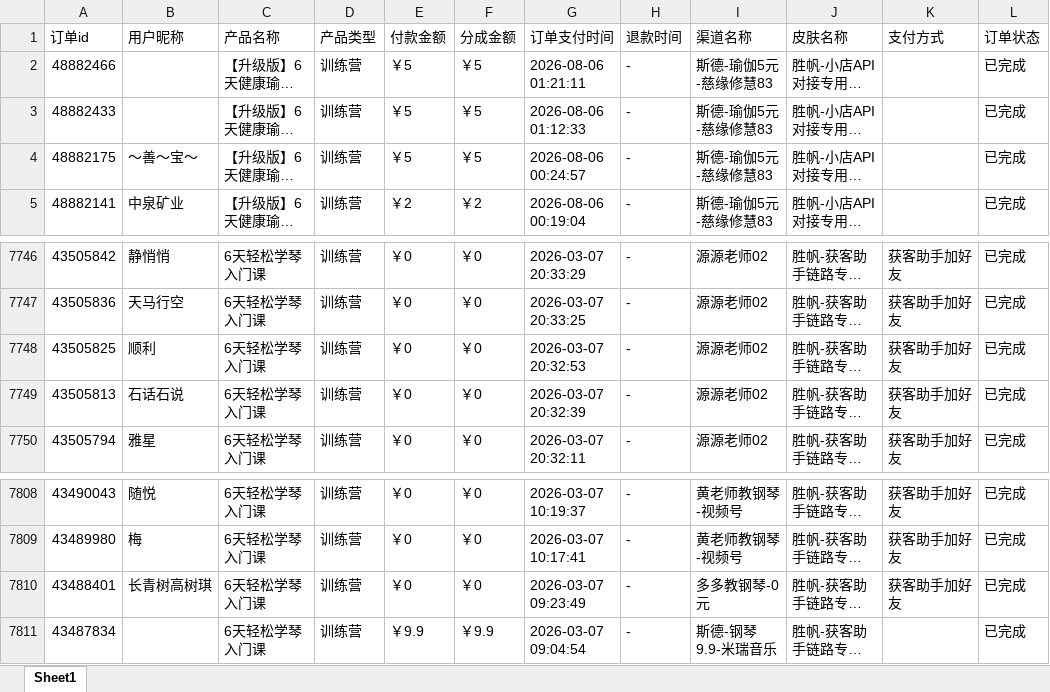
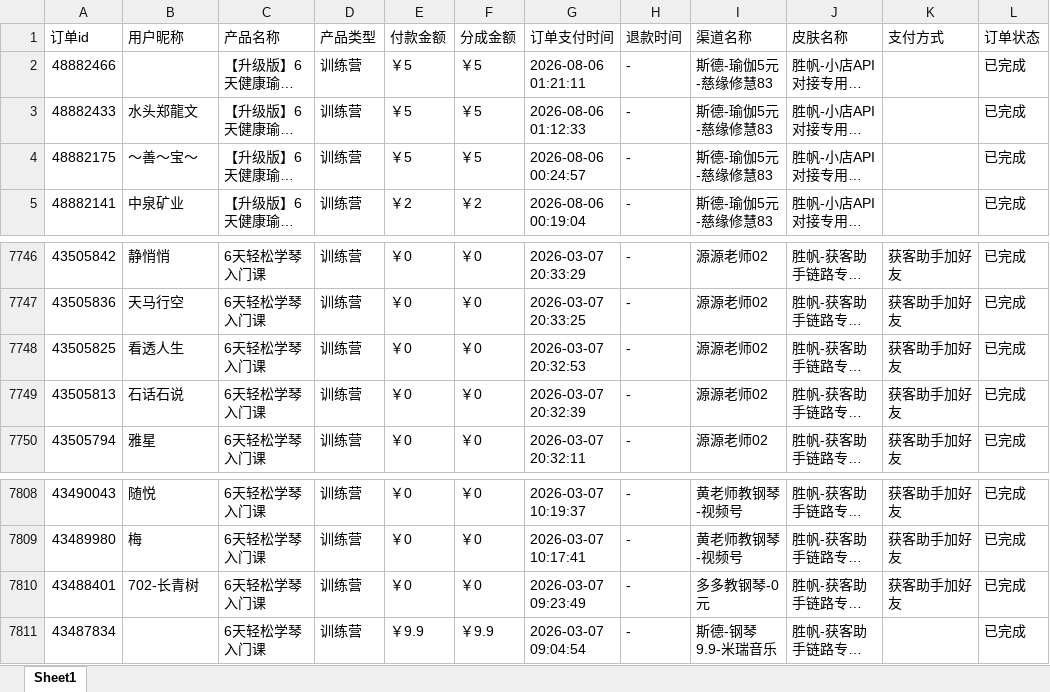
Before and after one commit to JNC121314/jianzhi-dashboard, an Excel workbook: data/exports/视频号/dist_order_2026-08-06.xlsx, sheet Sheet1, drawn as a sheet; only a part is shown, gaps mark what is left out; long unchanged cells end in …; values as stored, in another font and other column widths than the file's, no borders; the diff names each change by its address in the sheet, - before the commit and + after, or states it on an @@ line.

```diff
--- a/data/exports/视频号/dist_order_2026-08-06.xlsx (sheet Sheet1)
+++ b/data/exports/视频号/dist_order_2026-08-06.xlsx (sheet Sheet1)
-B3 (用户昵称): (empty)
+B3 (用户昵称): 水头郑龍文
-B7748 (用户昵称): 顺利
+B7748 (用户昵称): 看透人生
-B7810 (用户昵称): 长青树高树琪
+B7810 (用户昵称): 702-长青树
```
Also changed, not shown: data/exports/严总/dist_order_2026-08-06.xlsx, data/exports/抖音/dist_order_2026-08-06.xlsx, 5 other files.
